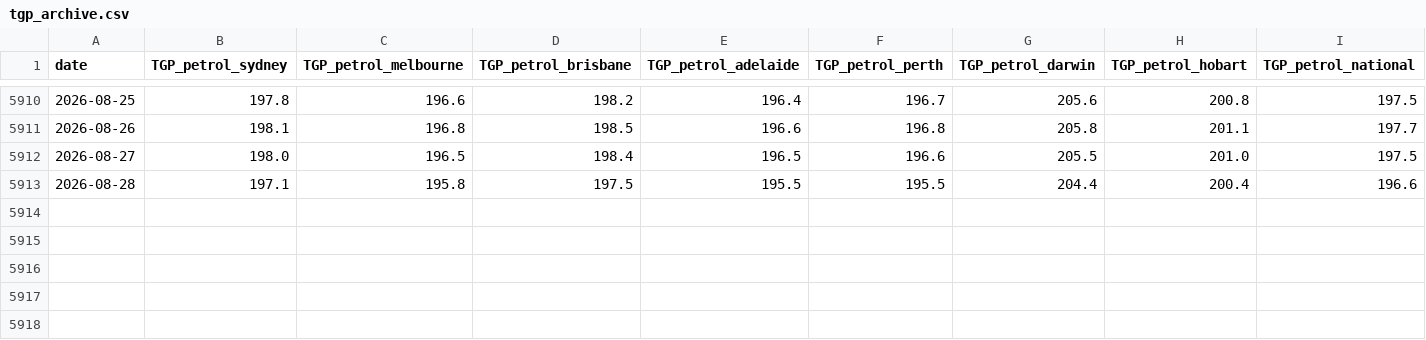
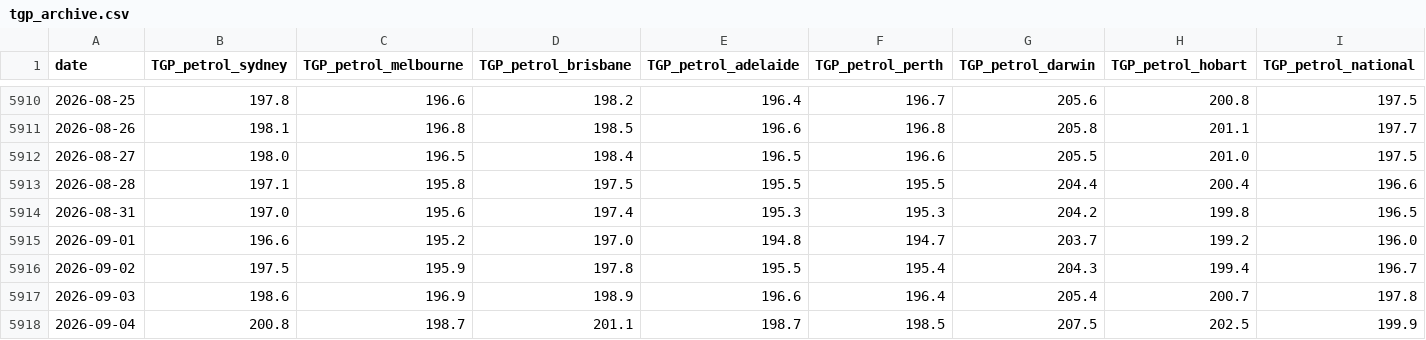
Before and after one commit to mhs795/au-fuel-prices, a CSV file: work/petrol/tgp_archive.csv, drawn as a sheet; only a part is shown, gaps mark what is left out; rows hold the shown columns only; the diff names each change by its address in the sheet, - before the commit and + after, or states it on an @@ line.

Commit message:
terminal gate price archive: 1 change(s) to 2026-09-05

```diff
--- a/work/petrol/tgp_archive.csv
+++ b/work/petrol/tgp_archive.csv
+row 5914: 2026-08-31 | 197.0 | 195.6 | 197.4 | 195.3 | 195.3 | 204.2 | 199.8 | 196.5
+row 5915: 2026-09-01 | 196.6 | 195.2 | 197.0 | 194.8 | 194.7 | 203.7 | 199.2 | 196.0
+row 5916: 2026-09-02 | 197.5 | 195.9 | 197.8 | 195.5 | 195.4 | 204.3 | 199.4 | 196.7
+row 5917: 2026-09-03 | 198.6 | 196.9 | 198.9 | 196.6 | 196.4 | 205.4 | 200.7 | 197.8
+row 5918: 2026-09-04 | 200.8 | 198.7 | 201.1 | 198.7 | 198.5 | 207.5 | 202.5 | 199.9
```
